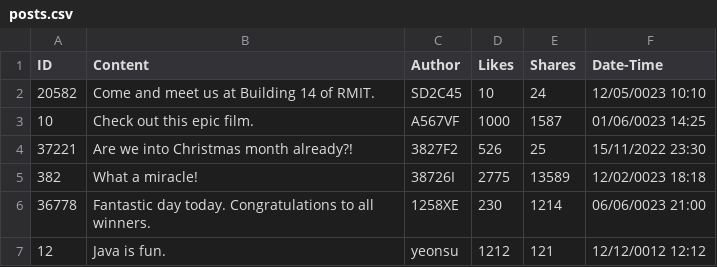
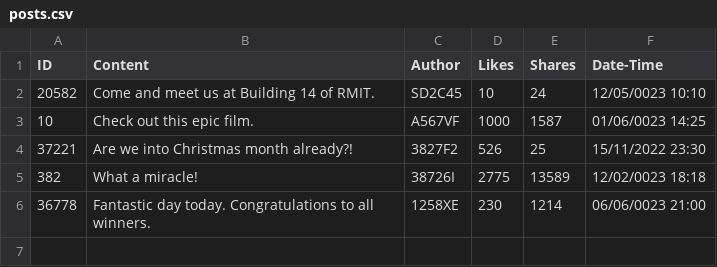
Before and after one commit to Yeonsu-Sim/Further-Programming, a CSV file: DataAnalyticsHub/db/posts.csv, drawn as a sheet; the diff names each change by its address in the sheet, - before the commit and + after, or states it on an @@ line.

Commit message:
update function - refresh tables and pie chart

```diff
--- a/DataAnalyticsHub/db/posts.csv
+++ b/DataAnalyticsHub/db/posts.csv
-row 7: 12 | Java is fun. | yeonsu | 1212 | 121 | 12/12/0012 12:12
```
Also changed, not shown: 4 other files.
